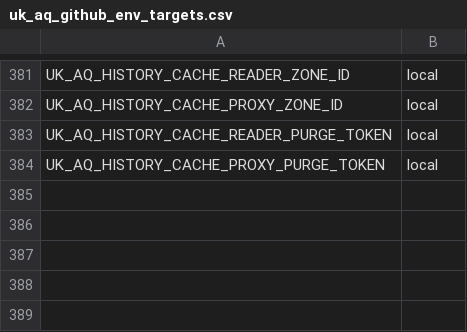
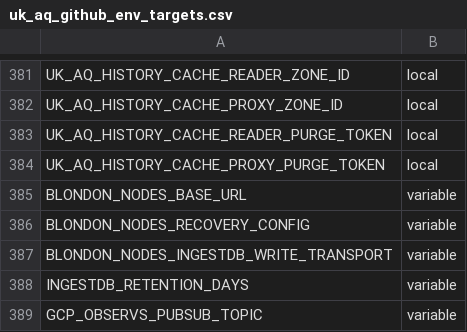
Before and after one commit to TEST-uk-aq/uk-aq-ops, a CSV file: config/uk_aq_github_env_targets.csv, drawn as a sheet; only a part is shown, gaps mark what is left out; the diff names each change by its address in the sheet, - before the commit and + after, or states it on an @@ line.

Commit message:
Route Nodes recovery and required settings through env targets

```diff
--- a/config/uk_aq_github_env_targets.csv
+++ b/config/uk_aq_github_env_targets.csv
+row 385: BLONDON_NODES_BASE_URL | variable
+row 386: BLONDON_NODES_RECOVERY_CONFIG | variable
+row 387: BLONDON_NODES_INGESTDB_WRITE_TRANSPORT | variable
+row 388: INGESTDB_RETENTION_DAYS | variable
+row 389: GCP_OBSERVS_PUBSUB_TOPIC | variable
```
